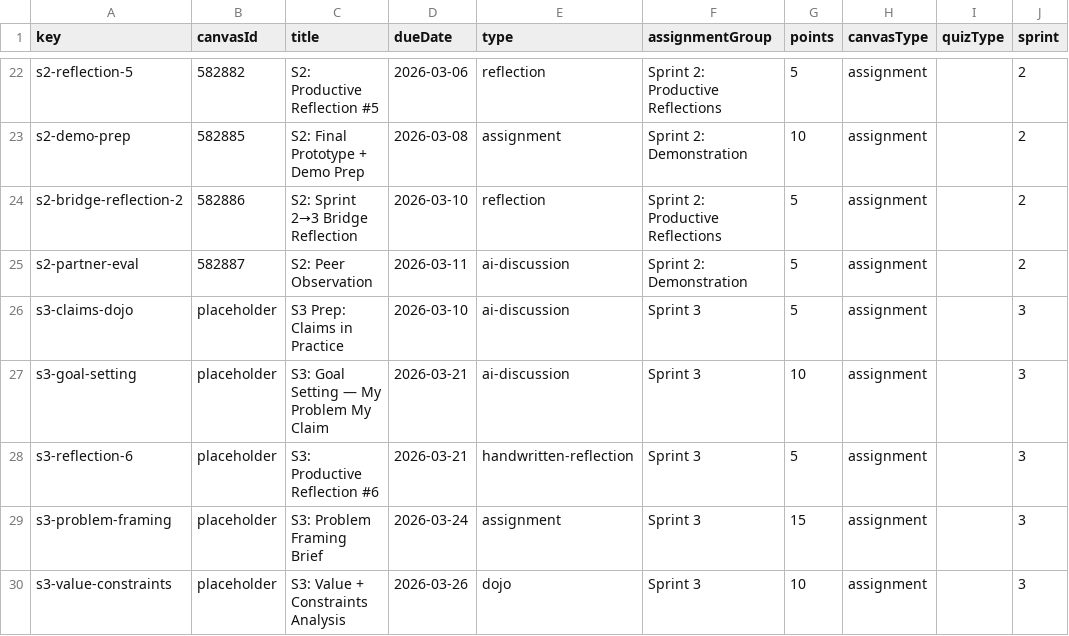
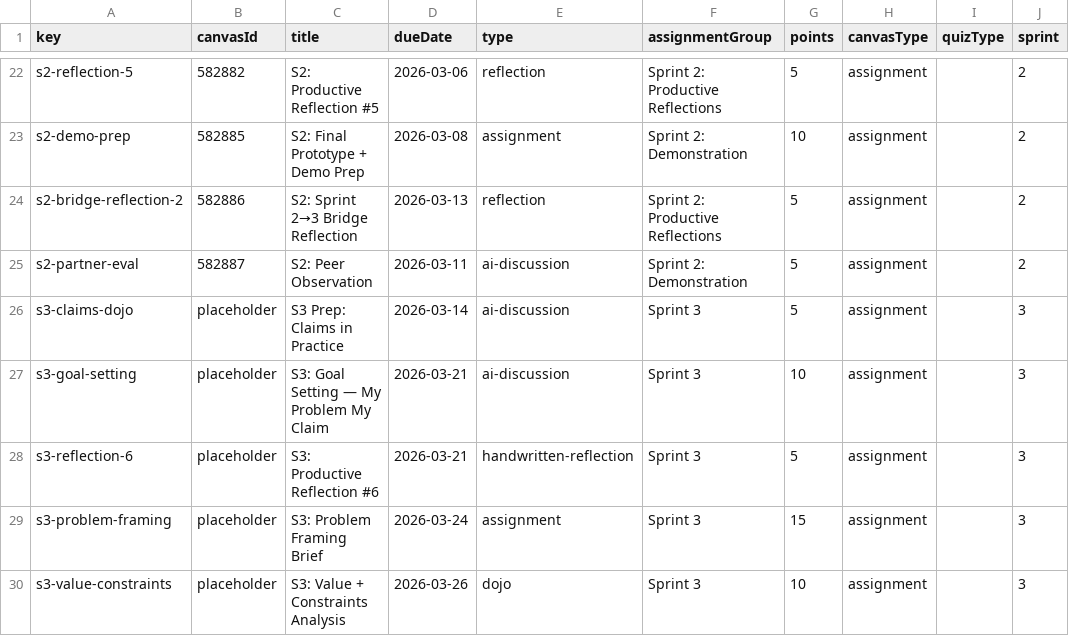
Before and after one commit to profsathya/Common-Curriculum, a CSV file: config/cst395-assignments.csv, drawn as a sheet; only a part is shown, gaps mark what is left out; the diff names each change by its address in the sheet, - before the commit and + after, or states it on an @@ line.

```diff
--- a/config/cst395-assignments.csv
+++ b/config/cst395-assignments.csv
-D24 (dueDate): 2026-03-10
+D24 (dueDate): 2026-03-13
-D26 (dueDate): 2026-03-10
+D26 (dueDate): 2026-03-14
```
Also changed, not shown: 1 other file.
